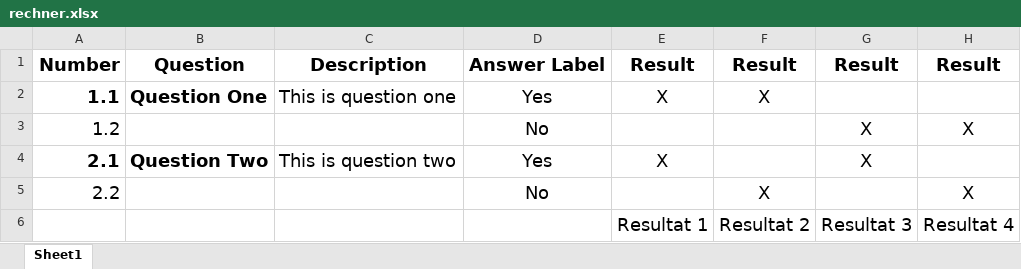
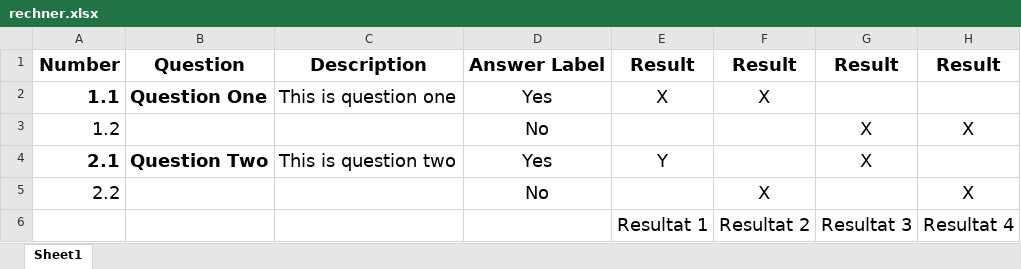
Before and after one commit to zopyx/signature-test, an Excel workbook: rechner.xlsx, sheet Sheet1, drawn as a sheet; values as stored, in another font and other column widths than the file's, no borders; the diff names each change by its address in the sheet, - before the commit and + after, or states it on an @@ line.

```diff
--- a/rechner.xlsx (sheet Sheet1)
+++ b/rechner.xlsx (sheet Sheet1)
-E4: X
+E4: Y
```
Also changed, not shown: 1 other file.
